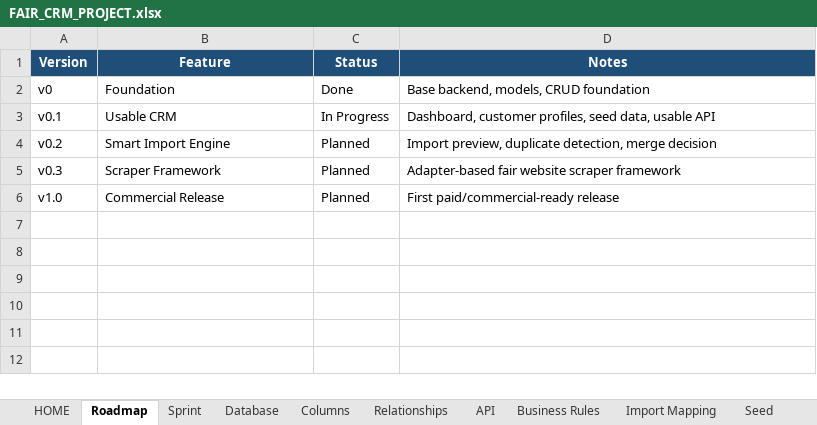
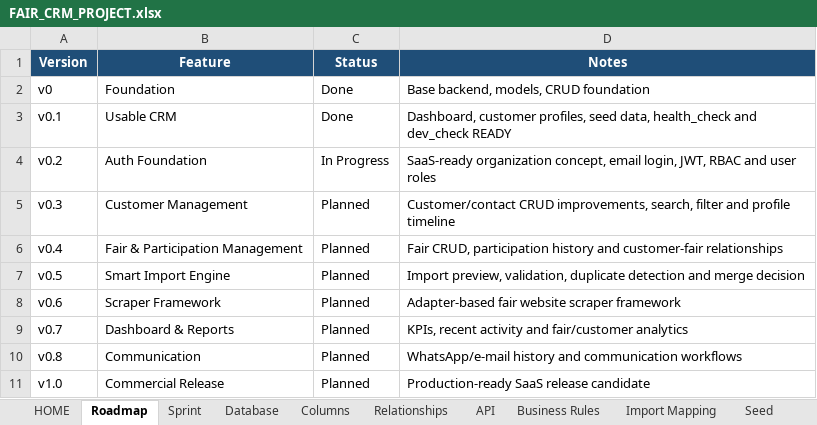
Before and after one commit to hinthorozu/fuar-crm, an Excel workbook: FAIR_CRM_PROJECT.xlsx, sheet Roadmap, drawn as a sheet; values as stored, in another font and other column widths than the file's, no borders; conditional formats and table styles not drawn; addresses are those after the commit; the diff names each change by its address in the sheet, - before the commit and + after, or states it on an @@ line.

```diff
--- a/FAIR_CRM_PROJECT.xlsx (sheet Roadmap)
+++ b/FAIR_CRM_PROJECT.xlsx (sheet Roadmap)
-C3 (Status): In Progress
+C3 (Status): Done
-D3 (Notes): …seed data, usable API
+D3 (Notes): …seed data, health_check and dev_check READY
-B4 (Feature): Smart Import Engine
+B4 (Feature): Auth Foundation
-C4 (Status): Planned
+C4 (Status): In Progress
-D4 (Notes): Import preview, duplicate detection, merge decision
+D4 (Notes): SaaS-ready organization concept, email login, JWT, RBAC and user roles
-B5 (Feature): Scraper Framework
+B5 (Feature): Customer Management
-D5 (Notes): Adapter-based fair website scraper framework
+D5 (Notes): Customer/contact CRUD improvements, search, filter and profile timeline
+row 6: v0.4 | Fair & Participation Management | Planned | Fair CRUD, participation history and customer-fair relationships
+row 7: v0.5 | Smart Import Engine | Planned | Import preview, validation, duplicate detection and merge decision
+row 8: v0.6 | Scraper Framework | Planned | Adapter-based fair website scraper framework
+row 9: v0.7 | Dashboard & Reports | Planned | KPIs, recent activity and fair/customer analytics
+row 10: v0.8 | Communication | Planned | WhatsApp/e-mail history and communication workflows
-D11 (Notes): First paid/commercial-ready release
+D11 (Notes): Production-ready SaaS release candidate
```
Also changed, not shown: sheet Decisions, sheet Release History, 3 other files.
